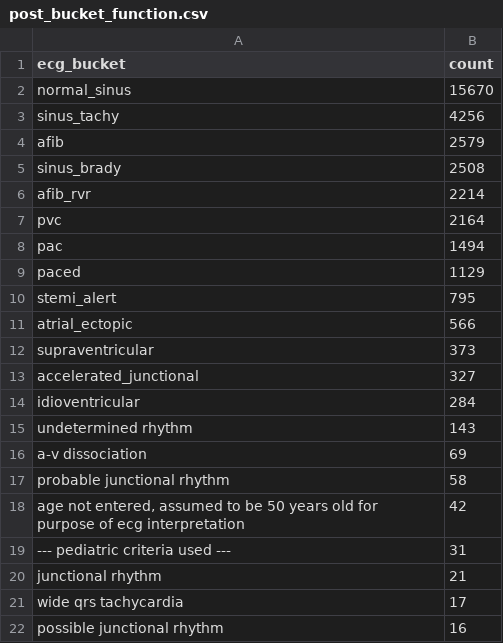
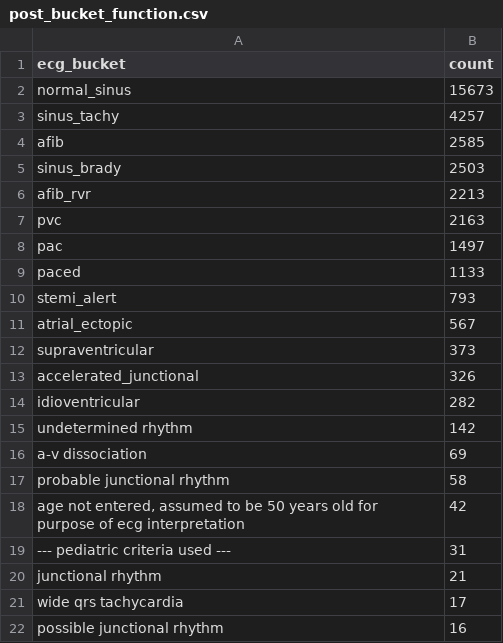
Before and after one commit to UCSF-DataSci/final-project-jack-neary, a CSV file: sanity_outputs/post_bucket_function.csv, drawn as a sheet; only a part is shown; the diff covers the shown part only.

```diff
--- a/sanity_outputs/post_bucket_function.csv
+++ b/sanity_outputs/post_bucket_function.csv
@@ -1,16 +1,16 @@
 ecg_bucket,count
-normal_sinus,15670
-sinus_tachy,4256
-afib,2579
-sinus_brady,2508
-afib_rvr,2214
-pvc,2164
-pac,1494
-paced,1129
-stemi_alert,795
-atrial_ectopic,566
+normal_sinus,15673
+sinus_tachy,4257
+afib,2585
+sinus_brady,2503
+afib_rvr,2213
+pvc,2163
+pac,1497
+paced,1133
+stemi_alert,793
+atrial_ectopic,567
 supraventricular,373
-accelerated_junctional,327
-idioventricular,284
-undetermined rhythm,143
+accelerated_junctional,326
+idioventricular,282
+undetermined rhythm,142
 a-v dissociation,69
```
Also changed, not shown: 9 moved rows elsewhere in this file, 2 other files.
